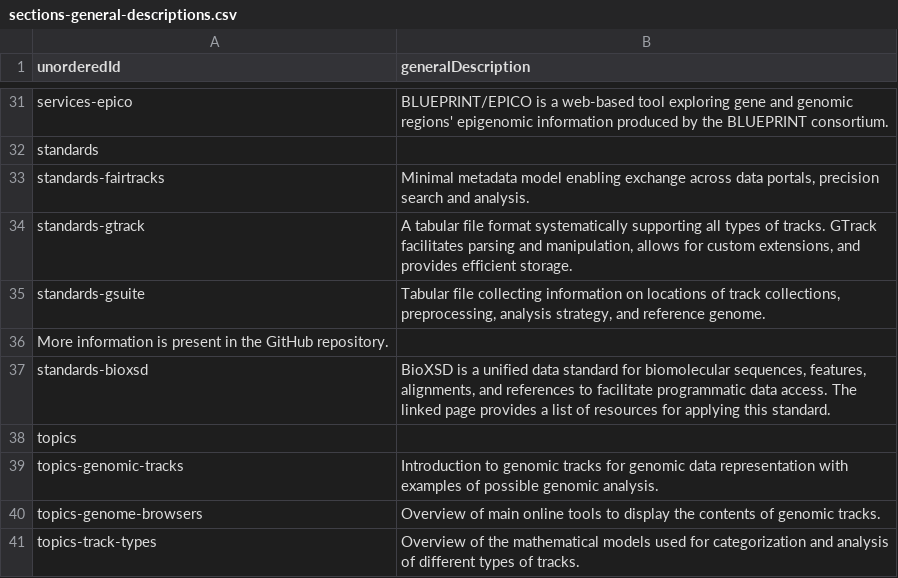
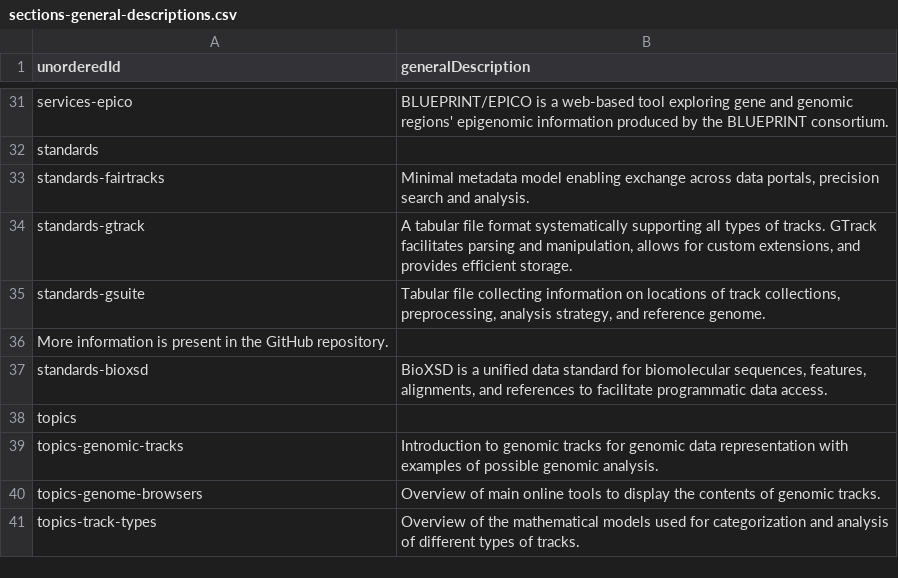
Before and after one commit to fairtracks/fairtracks.net, a CSV file: content/data/sections/sections-general-descriptions.csv, drawn as a sheet; only a part is shown, gaps mark what is left out.

Commit message:
shortening entry

```diff
--- a/content/data/sections/sections-general-descriptions.csv
+++ b/content/data/sections/sections-general-descriptions.csv
@@ -36,3 +36,3 @@ standards-gsuite	Tabular file collecting information on locations of track colle
 More information is present in the GitHub repository.
-standards-bioxsd	BioXSD is a unified data standard for biomolecular sequences, features, alignments, and references to facilitate programmatic data access. The linked page provides a list of resources for applying this standard.
+standards-bioxsd	BioXSD is a unified data standard for biomolecular sequences, features, alignments, and references to facilitate programmatic data access.
 topics	""
```
